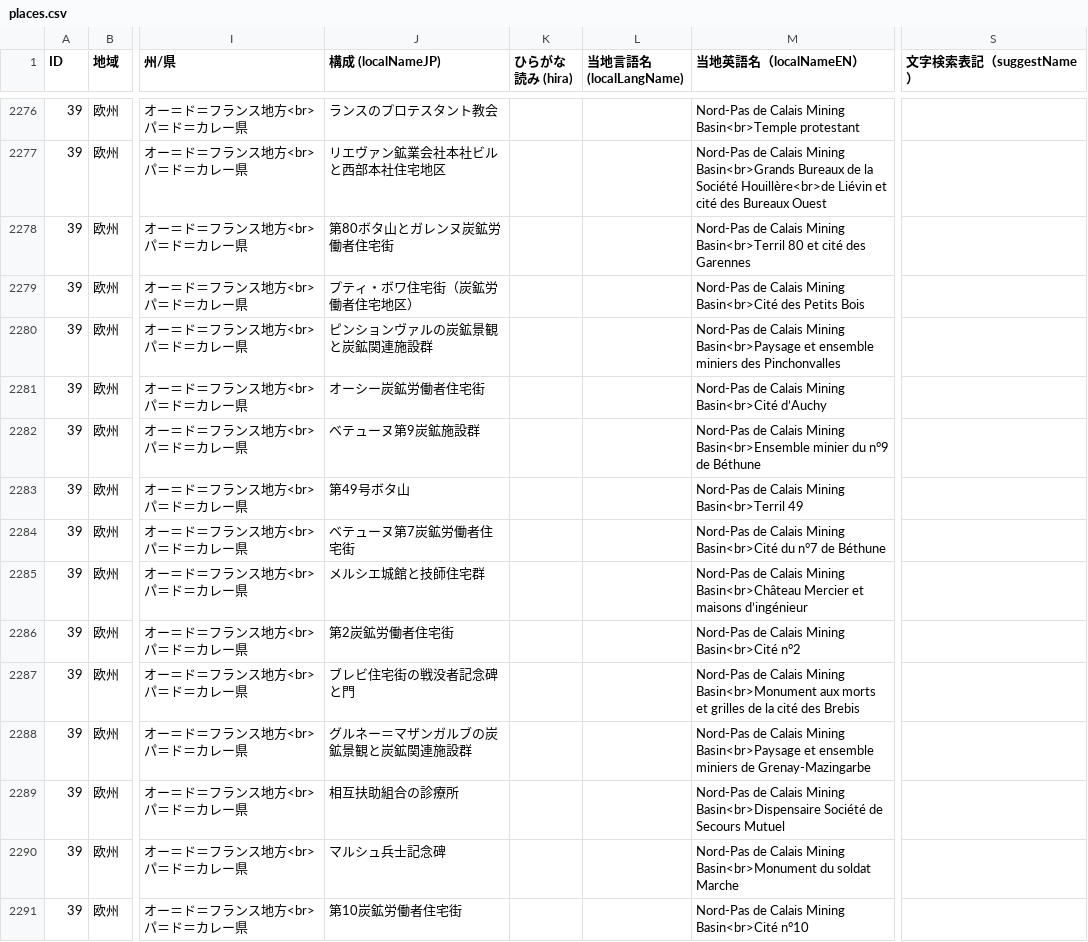
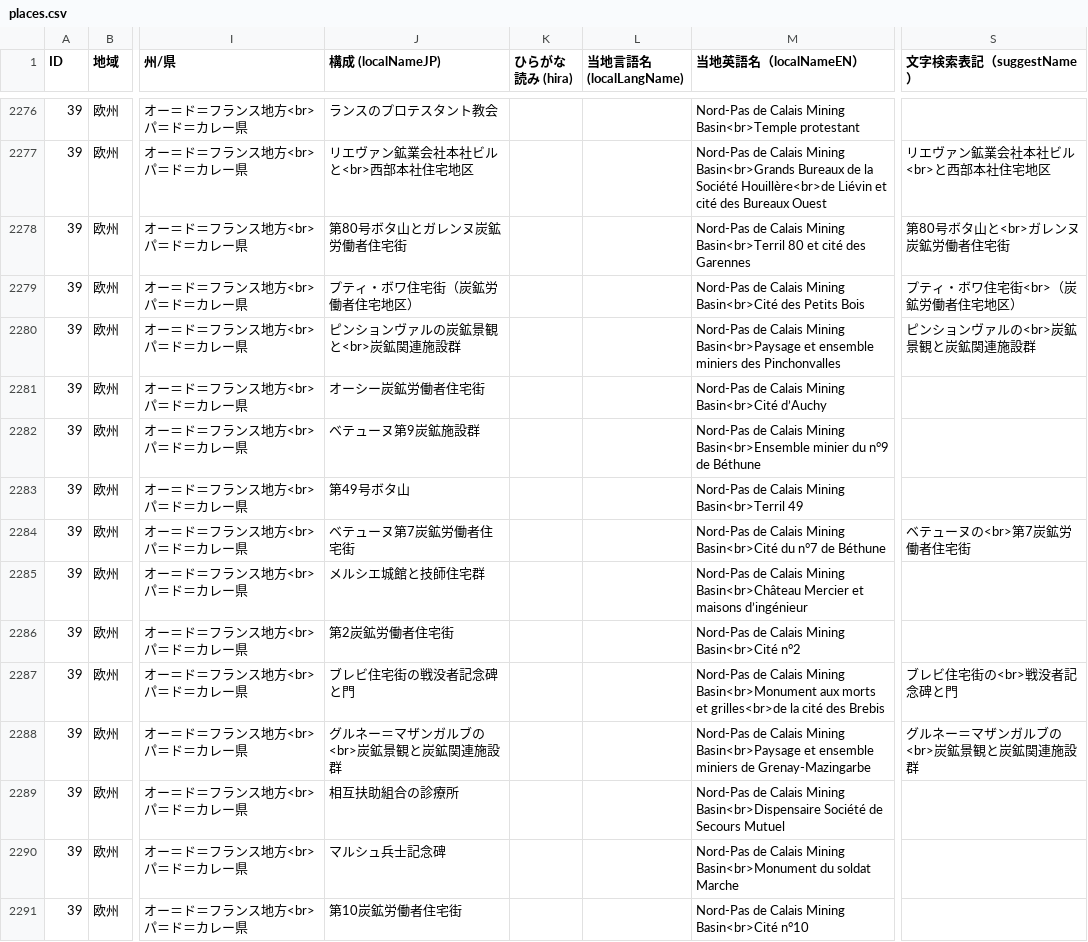
Before and after one commit to hyukis1867/World-Heritage-map, a CSV file: places.csv, drawn as a sheet; only a part is shown, gaps mark what is left out; the diff covers the shown part only; the diff names each change by its address in the sheet, - before the commit and + after, or states it on an @@ line.

```diff
--- a/places.csv
+++ b/places.csv
-J2277 (構成 (localNameJP)): リエヴァン鉱業会社本社ビルと西部本社住宅地区
+J2277 (構成 (localNameJP)): リエヴァン鉱業会社本社ビルと<br>西部本社住宅地区
-S2277 (文字検索表記（suggestName）): (empty)
+S2277 (文字検索表記（suggestName）): リエヴァン鉱業会社本社ビル<br>と西部本社住宅地区
-J2278 (構成 (localNameJP)): 第80ボタ山とガレンヌ炭鉱労働者住宅街
+J2278 (構成 (localNameJP)): 第80号ボタ山とガレンヌ炭鉱労働者住宅街
-S2278 (文字検索表記（suggestName）): (empty)
+S2278 (文字検索表記（suggestName）): 第80号ボタ山と<br>ガレンヌ炭鉱労働者住宅街
-S2279 (文字検索表記（suggestName）): (empty)
+S2279 (文字検索表記（suggestName）): プティ・ボワ住宅街<br>（炭鉱労働者住宅地区）
-J2280 (構成 (localNameJP)): ピンションヴァルの炭鉱景観と炭鉱関連施設群
+J2280 (構成 (localNameJP)): ピンションヴァルの炭鉱景観と<br>炭鉱関連施設群
-S2280 (文字検索表記（suggestName）): (empty)
+S2280 (文字検索表記（suggestName）): ピンションヴァルの<br>炭鉱景観と炭鉱関連施設群
-S2284 (文字検索表記（suggestName）): (empty)
+S2284 (文字検索表記（suggestName）): ベテューヌの<br>第7炭鉱労働者住宅街
-M2287 (当地英語名（localNameEN）): …morts et grilles de la cité…
+M2287 (当地英語名（localNameEN）): …morts et grilles<br>de la cité…
-S2287 (文字検索表記（suggestName）): (empty)
+S2287 (文字検索表記（suggestName）): ブレビ住宅街の<br>戦没者記念碑と門
-J2288 (構成 (localNameJP)): グルネー＝マザンガルブの炭鉱景観と炭鉱関連施設群
+J2288 (構成 (localNameJP)): グルネー＝マザンガルブの<br>炭鉱景観と炭鉱関連施設群
-S2288 (文字検索表記（suggestName）): (empty)
+S2288 (文字検索表記（suggestName）): グルネー＝マザンガルブの<br>炭鉱景観と炭鉱関連施設群
```
Also changed, not shown: 64 edited cells elsewhere in this file.
